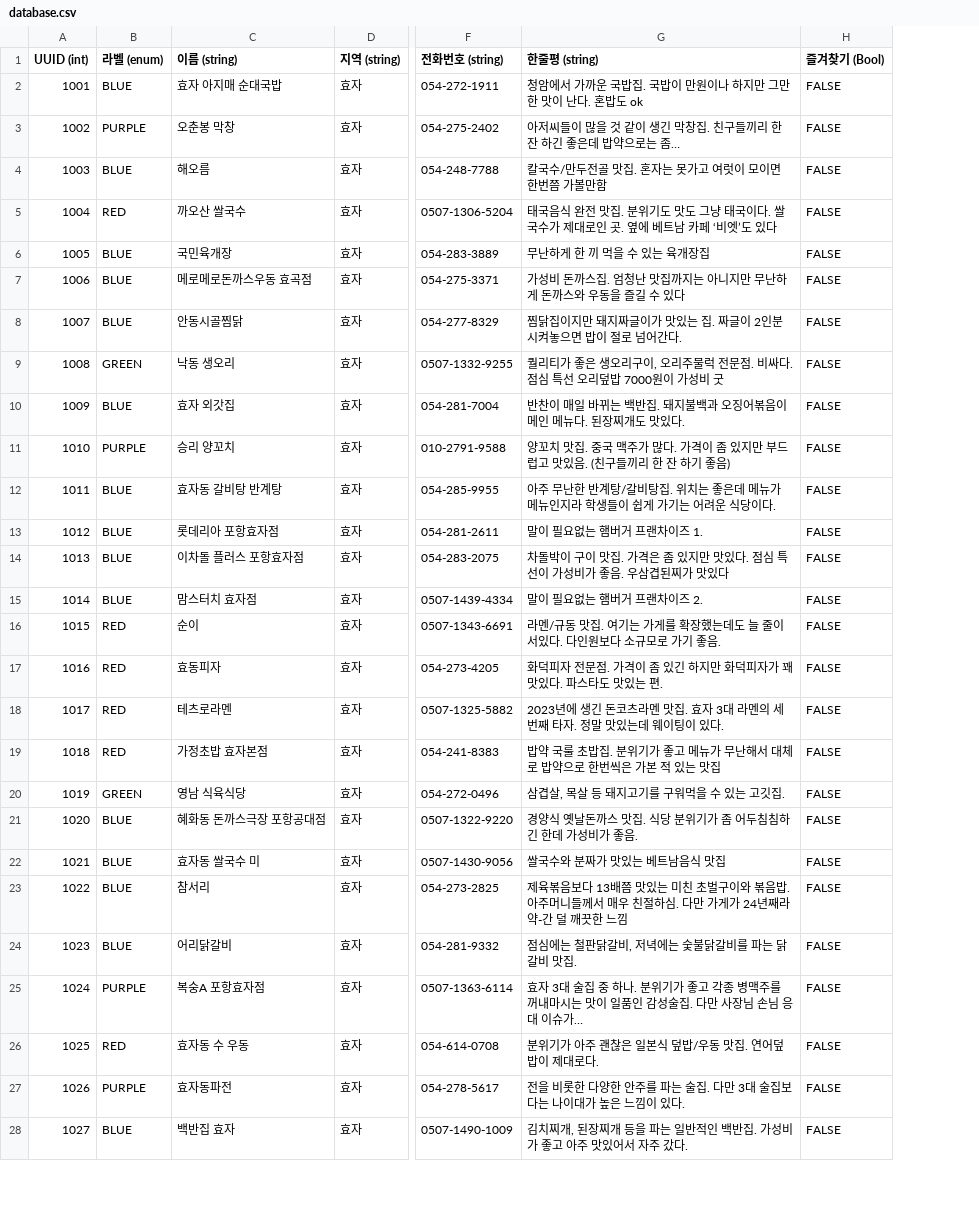
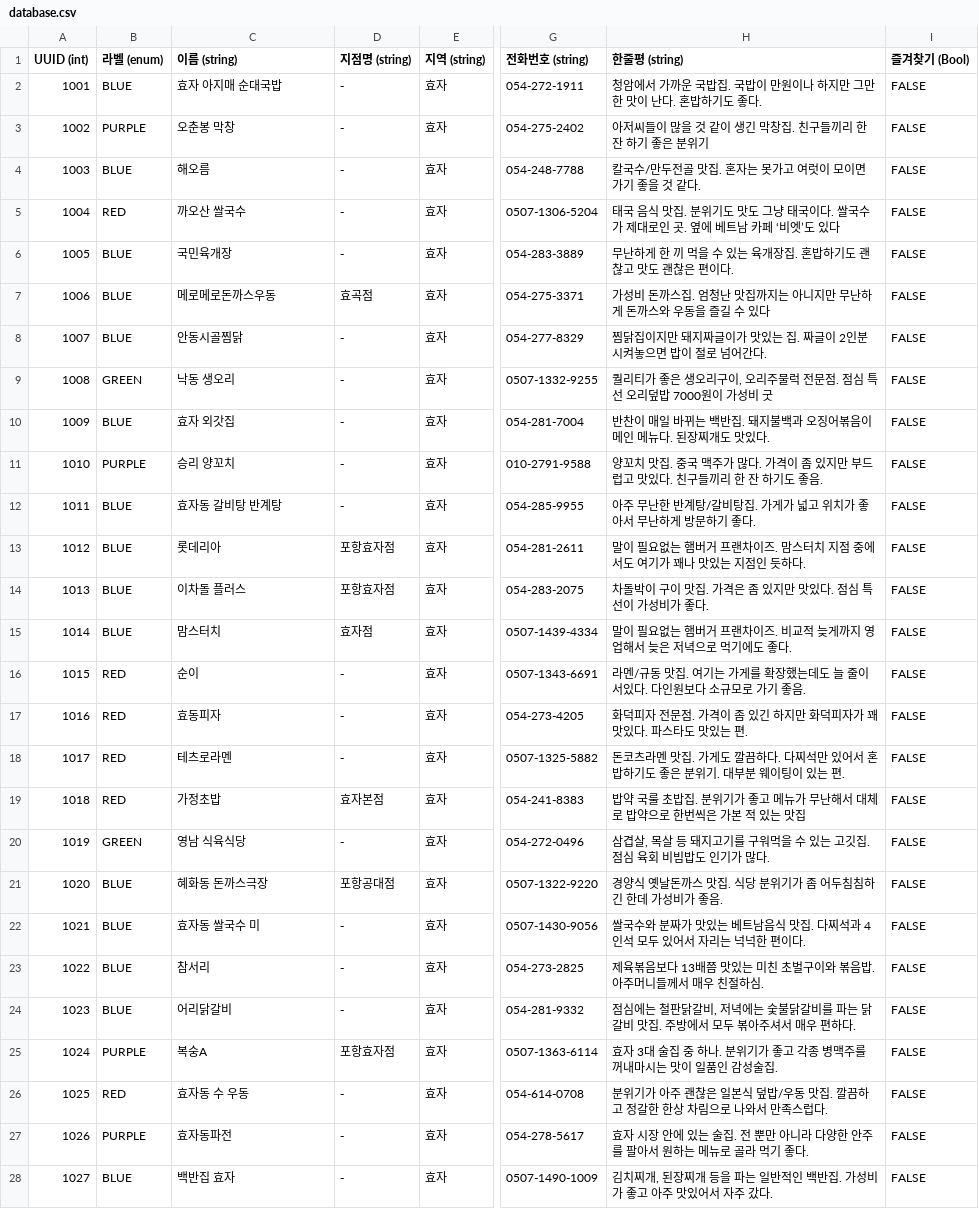
Before and after one commit to HanHyeBeen/C3-Forchelin, a CSV file: F1T5/F1T5/Model/database.csv, drawn as a sheet; only a part is shown, gaps mark what is left out; addresses are those after the commit; the diff covers the shown part only; the diff names each change by its address in the sheet, - before the commit and + after, or states it on an @@ line.

Commit message:
📃 Docs | 데이터베이스 칼럼 수정

```diff
--- a/F1T5/F1T5/Model/database.csv
+++ b/F1T5/F1T5/Model/database.csv
+column D (지점명 (string)), rows 2-28: - | - | - | - | - | 효곡점 | - | - | - | - | - | 포항효자점 | 포항효자점 | 효자점 | - | - | - | 효자본점 | - | 포항공대점 | - | - | - | 포항효자점 | - | - | -
-H2 (한줄평 (string)): …다. 혼밥도 ok
+H2 (한줄평 (string)): …다. 혼밥하기도 좋다.
-H3 (한줄평 (string)): 아저씨들이 많을 것 같이 생긴 막창집. 친구들끼리 한 잔 하긴 좋은데 밥약으로는 좀…
+H3 (한줄평 (string)): 아저씨들이 많을 것 같이 생긴 막창집. 친구들끼리 한 잔 하기 좋은 분위기
-H4 (한줄평 (string)): 칼국수/만두전골 맛집. 혼자는 못가고 여럿이 모이면 한번쯤 가볼만함
+H4 (한줄평 (string)): 칼국수/만두전골 맛집. 혼자는 못가고 여럿이 모이면 가기 좋을 것 같다.
-H5 (한줄평 (string)): 태국음식 완전 맛집.…
+H5 (한줄평 (string)): 태국 음식 맛집.…
-H6 (한줄평 (string)): 무난하게 한 끼 먹을 수 있는 육개장집
+H6 (한줄평 (string)): 무난하게 한 끼 먹을 수 있는 육개장집. 혼밥하기도 괜찮고 맛도 괜찮은 편이다.
-C7 (이름 (string)): 메로메로돈까스우동 효곡점
+C7 (이름 (string)): 메로메로돈까스우동
-H9 (한줄평 (string)): …전문점. 비싸다. 점심 특…
+H9 (한줄평 (string)): …전문점. 점심 특…
-H11 (한줄평 (string)): …고 맛있음. (친구들끼리 한 잔 하기 좋음)
+H11 (한줄평 (string)): …고 맛있다. 친구들끼리 한 잔 하기도 좋음.
-H12 (한줄평 (string)): …비탕집. 위치는 좋은데 메뉴가 메뉴인지라 학생들이 쉽게 가기는 어려운 식당이다.
+H12 (한줄평 (string)): …비탕집. 가게가 넓고 위치가 좋아서 무난하게 방문하기 좋다.
-C13 (이름 (string)): 롯데리아 포항효자점
+C13 (이름 (string)): 롯데리아
-H13 (한줄평 (string)): 말이 필요없는 햄버거 프랜차이즈 1.
+H13 (한줄평 (string)): 말이 필요없는 햄버거 프랜차이즈. 맘스터치 지점 중에서도 여기가 꽤나 맛있는 지점인 듯하다.
-C14 (이름 (string)): 이차돌 플러스 포항효자점
+C14 (이름 (string)): 이차돌 플러스
-H14 (한줄평 (string)): …비가 좋음. 우삼겹된찌가 맛있다
+H14 (한줄평 (string)): …비가 좋다.
-C15 (이름 (string)): 맘스터치 효자점
+C15 (이름 (string)): 맘스터치
-H15 (한줄평 (string)): 말이 필요없는 햄버거 프랜차이즈 2.
+H15 (한줄평 (string)): 말이 필요없는 햄버거 프랜차이즈. 비교적 늦게까지 영업해서 늦은 저녁으로 먹기에도 좋다.
-H18 (한줄평 (string)): 2023년에 생긴 돈코츠라멘 맛집. 효자 3대 라멘의 세 번째 타자. 정말 맛있는데 웨이팅이 있다.
+H18 (한줄평 (string)): 돈코츠라멘 맛집. 가게도 깔끔하다. 다찌석만 있어서 혼밥하기도 좋은 분위기. 대부분 웨이팅이 있는 편.
-C19 (이름 (string)): 가정초밥 효자본점
+C19 (이름 (string)): 가정초밥
-H20 (한줄평 (string)): 삼겹살, 목살 등 돼지고기를 구워먹을 수 있는 고깃집.
+H20 (한줄평 (string)): 삼겹살, 목살 등 돼지고기를 구워먹을 수 있는 고깃집. 점심 육회 비빔밥도 인기가 많다.
-C21 (이름 (string)): 혜화동 돈까스극장 포항공대점
+C21 (이름 (string)): 혜화동 돈까스극장
-H22 (한줄평 (string)): 쌀국수와 분짜가 맛있는 베트남음식 맛집
+H22 (한줄평 (string)): 쌀국수와 분짜가 맛있는 베트남음식 맛집. 다찌석과 4인석 모두 있어서 자리는 넉넉한 편이다.
-H23 (한줄평 (string)): …절하심. 다만 가게가 24년째라 약-간 덜 깨끗한 느낌
+H23 (한줄평 (string)): …절하심.
-H24 (한줄평 (string)): 점심에는 철판닭갈비, 저녁에는 숯불닭갈비를 파는 닭갈비 맛집.
+H24 (한줄평 (string)): 점심에는 철판닭갈비, 저녁에는 숯불닭갈비를 파는 닭갈비 맛집. 주방에서 모두 볶아주셔서 매우 편하다.
-C25 (이름 (string)): 복숭A 포항효자점
+C25 (이름 (string)): 복숭A
-H25 (한줄평 (string)): …성술집. 다만 사장님 손님 응대 이슈가…
+H25 (한줄평 (string)): …성술집.
-H26 (한줄평 (string)): 분위기가 아주 괜찮은 일본식 덮밥/우동 맛집. 연어덮밥이 제대로다.
+H26 (한줄평 (string)): 분위기가 아주 괜찮은 일본식 덮밥/우동 맛집. 깔끔하고 정갈한 한상 차림으로 나와서 만족스럽다.
-H27 (한줄평 (string)): 전을 비롯한 다양한 안주를 파는 술집. 다만 3대 술집보다는 나이대가 높은 느낌이 있다.
+H27 (한줄평 (string)): 효자 시장 안에 있는 술집. 전 뿐만 아니라 다양한 안주를 팔아서 원하는 메뉴로 골라 먹기 좋다.
```
Also changed, not shown: 57 edited cells elsewhere in this file.
